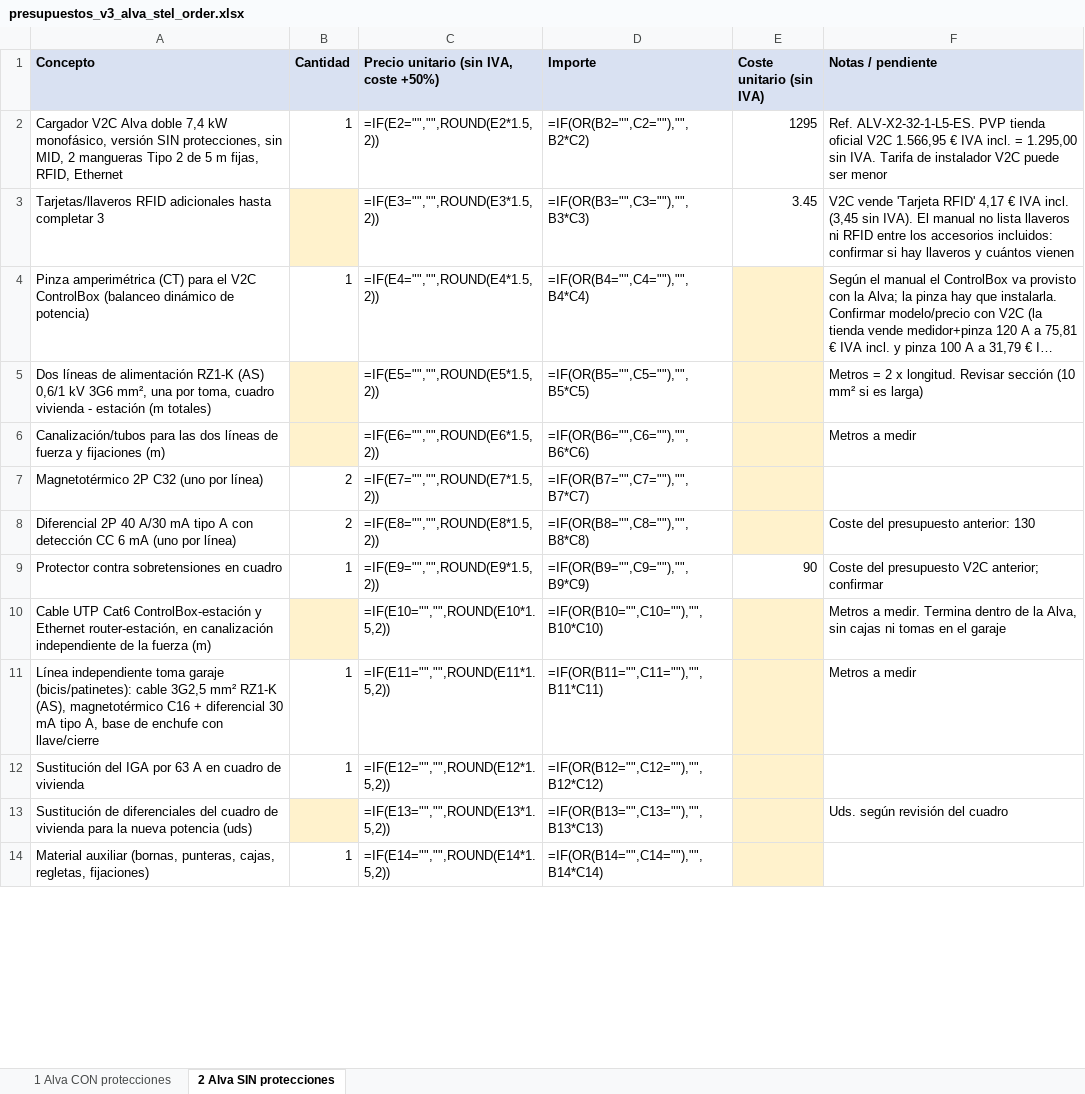
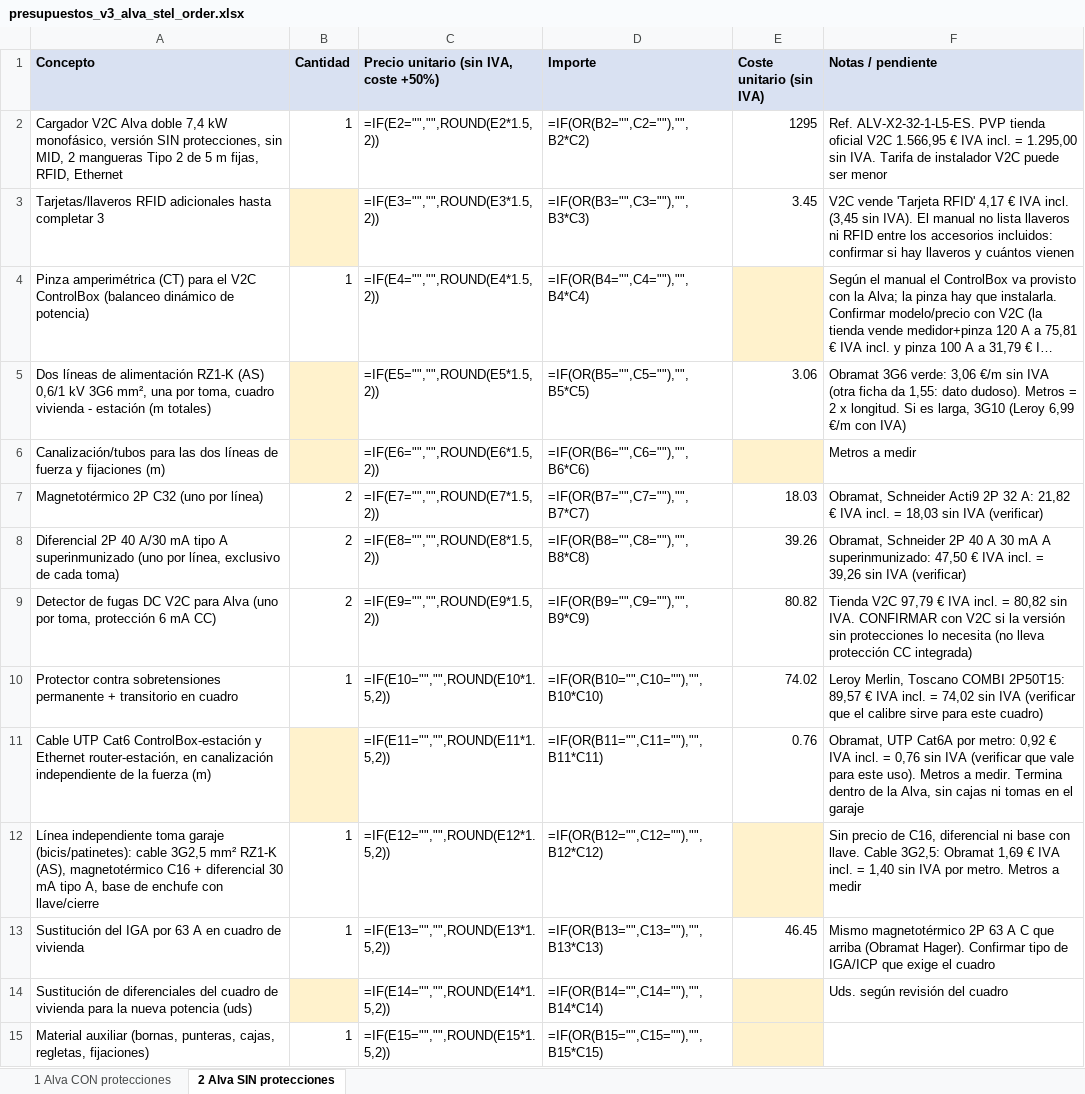
Before and after one commit to saniaspain-afk/Claude, an Excel workbook: presupuestos_v3_alva_stel_order.xlsx, sheet 2 Alva SIN protecciones, drawn as a sheet; only a part is shown; long unchanged cells end in …; values as stored, in another font and other column widths than the file's, no borders; formulas without a stored value are shown as written; removed rows and columns are numbered as before the commit, all else as after; the diff covers the shown part only; the diff names each change by its address in the sheet, - before the commit and + after, or states it on an @@ line.

```diff
--- a/presupuestos_v3_alva_stel_order.xlsx (sheet 2 Alva SIN protecciones)
+++ b/presupuestos_v3_alva_stel_order.xlsx (sheet 2 Alva SIN protecciones)
-E5 (Coste unitario (sin IVA)): (empty)
+E5 (Coste unitario (sin IVA)): 3.06
-E5 fill: #FFF2CC
+E5 fill: none
-F5 (Notas / pendiente): Metros = 2 x longitud. Revisar sección (10 mm² si es larga)
+F5 (Notas / pendiente): Obramat 3G6 verde: 3,06 €/m sin IVA (otra ficha da 1,55: dato dudoso). Metros = 2 x longitud. Si es larga, 3G10 (Leroy 6,99 €/m con IVA)
-E7 (Coste unitario (sin IVA)): (empty)
+E7 (Coste unitario (sin IVA)): 18.03
-E7:E8 fill: #FFF2CC
+E7:E8 fill: none
-F7 (Notas / pendiente): (empty)
+F7 (Notas / pendiente): Obramat, Schneider Acti9 2P 32 A: 21,82 € IVA incl. = 18,03 sin IVA (verificar)
-A8 (Concepto): …tipo A con detección CC 6 mA (uno por línea)
+A8 (Concepto): …tipo A superinmunizado (uno por línea, exclusivo de cada toma)
-E8 (Coste unitario (sin IVA)): (empty)
+E8 (Coste unitario (sin IVA)): 39.26
-F8 (Notas / pendiente): Coste del presupuesto anterior: 130
+F8 (Notas / pendiente): Obramat, Schneider 2P 40 A 30 mA A superinmunizado: 47,50 € IVA incl. = 39,26 sin IVA (verificar)
-row 9: Protector contra sobretensiones en cuadro | 1 | =IF(E9="","",ROUND(E9*1.5,2)) | =IF(OR(B9="",C9=""),"",B9*C9) | 90 | Coste del presupuesto V2C anterior; confirmar
+row 9: Detector de fugas DC V2C para Alva (uno por toma, protección 6 mA CC) | 2 | =IF(E9="","",ROUND(E9*1.5,2)) | =IF(OR(B9="",C9=""),"",B9*C9) | 80.82 | Tienda V2C 97,79 € IVA incl. = 80,82 sin IVA. CONFIRMAR con V2C si la versión sin protecciones lo necesita (no lleva protección CC integrada)
+row 10: Protector contra sobretensiones permanente + transitorio en cuadro | 1 | =IF(E10="","",ROUND(E10*1.5,2)) | =IF(OR(B10="",C10=""),"",B10*C10) | 74.02 | Leroy Merlin, Toscano COMBI 2P50T15: 89,57 € IVA incl. = 74,02 sin IVA (verificar que el calibre sirve para este cuadro)
-C11: =IF(E10="","",ROUND(E10*1.5,2))
+C11: =IF(E11="","",ROUND(E11*1.5,2))
-D11 (Importe): =IF(OR(B10="",C10=""),"",B10*C10)
+D11 (Importe): =IF(OR(B11="",C11=""),"",B11*C11)
-E11 (Coste unitario (sin IVA)): (empty)
+E11 (Coste unitario (sin IVA)): 0.76
-E11 fill: #FFF2CC
+E11 fill: none
-F11 (Notas / pendiente): Metros a…
+F11 (Notas / pendiente): Obramat, UTP Cat6A por metro: 0,92 € IVA incl. = 0,76 sin IVA (verificar que vale para este uso). Metros a…
-C12: =IF(E11="","",ROUND(E11*1.5,2))
+C12: =IF(E12="","",ROUND(E12*1.5,2))
-D12 (Importe): =IF(OR(B11="",C11=""),"",B11*C11)
+D12 (Importe): =IF(OR(B12="",C12=""),"",B12*C12)
-F12 (Notas / pendiente): Metros a…
+F12 (Notas / pendiente): Sin precio de C16, diferencial ni base con llave. Cable 3G2,5: Obramat 1,69 € IVA incl. = 1,40 sin IVA por metro. Metros a…
-C13: =IF(E12="","",ROUND(E12*1.5,2))
+C13: =IF(E13="","",ROUND(E13*1.5,2))
-D13 (Importe): =IF(OR(B12="",C12=""),"",B12*C12)
+D13 (Importe): =IF(OR(B13="",C13=""),"",B13*C13)
-E13 (Coste unitario (sin IVA)): (empty)
+E13 (Coste unitario (sin IVA)): 46.45
-E13 fill: #FFF2CC
+E13 fill: none
-F13 (Notas / pendiente): (empty)
+F13 (Notas / pendiente): Mismo magnetotérmico 2P 63 A C que arriba (Obramat Hager). Confirmar tipo de IGA/ICP que exige el cuadro
-C14: =IF(E13="","",ROUND(E13*1.5,2))
+C14: =IF(E14="","",ROUND(E14*1.5,2))
-D14 (Importe): =IF(OR(B13="",C13=""),"",B13*C13)
+D14 (Importe): =IF(OR(B14="",C14=""),"",B14*C14)
-C15: =IF(E14="","",ROUND(E14*1.5,2))
+C15: =IF(E15="","",ROUND(E15*1.5,2))
-D15 (Importe): =IF(OR(B14="",C14=""),"",B14*C14)
+D15 (Importe): =IF(OR(B15="",C15=""),"",B15*C15)
```
Also changed, not shown: 12 edited cells and cell formats elsewhere in this sheet, sheet 1 Alva CON protecciones, 1 other file.
